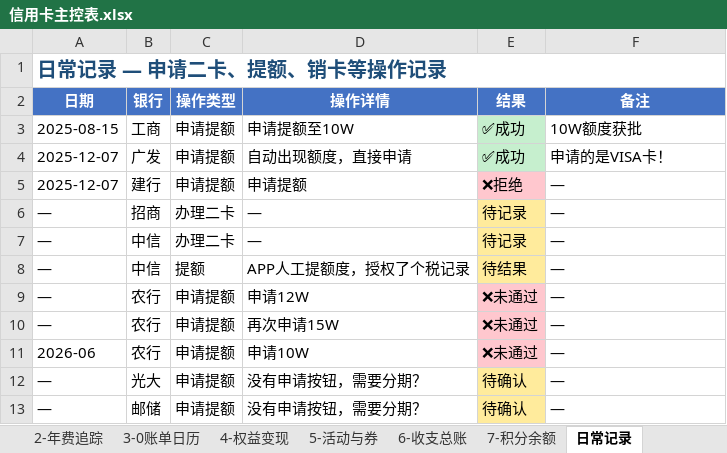
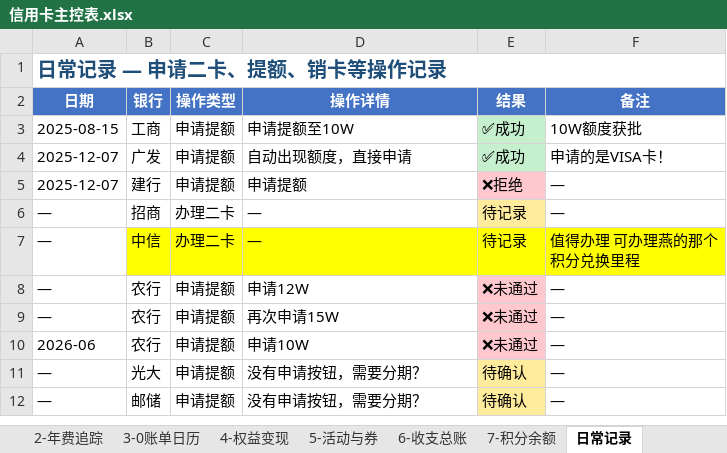
Before and after one commit to Eoser-Harvey/ContextStack, an Excel workbook: 01-Projects/family-investment/credit-card-management/信用卡主控表.xlsx, sheet 日常记录, drawn as a sheet; values as stored, in another font and other column widths than the file's, no borders; conditional formats not drawn; ↵ is a line break in a cell; the diff names each change by its address in the sheet, - before the commit and + after, or states it on an @@ line.

```diff
--- a/01-Projects/family-investment/credit-card-management/信用卡主控表.xlsx (sheet 日常记录)
+++ b/01-Projects/family-investment/credit-card-management/信用卡主控表.xlsx (sheet 日常记录)
-B7:D7 fill: none
+B7:D7 fill: #FFFF00
-E7 fill: #FFEB9C
+E7 fill: #FFFF00
-F7 (备注): —
+F7 (备注): 值得办理 可办理燕的那个 ↵ 积分兑换里程
-F7 fill: none
+F7 fill: #FFFF00
-row 8: — | 中信 | 提额 | APP人工提额度，授权了个税记录 | 待结果 | —
```
Also changed, not shown: sheet 2-年费追踪, sheet 1-卡片信息, sheet 3-0账单日历, 9 other files.
